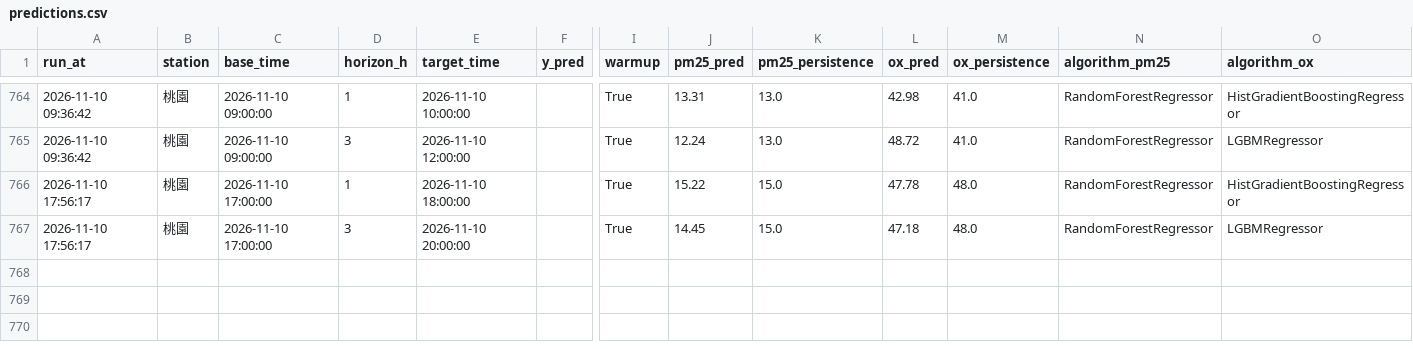
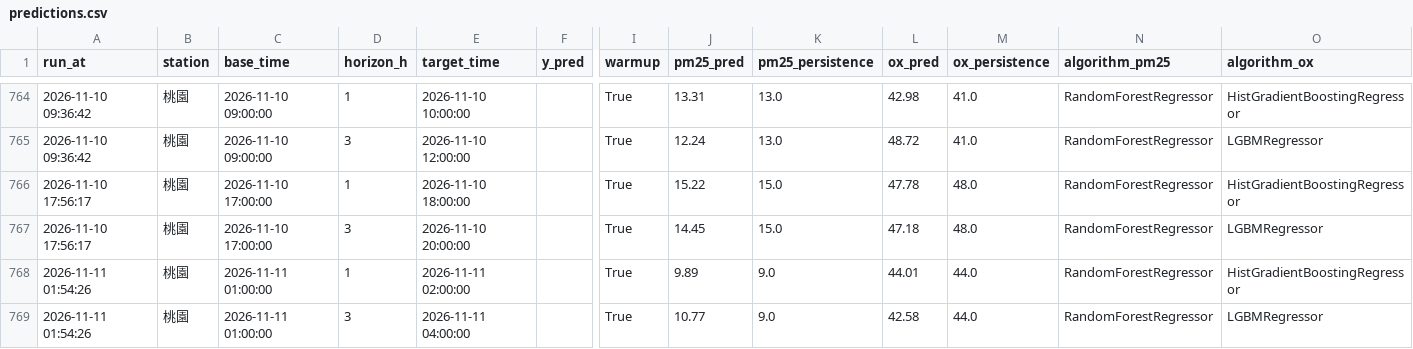
Before and after one commit to kachio-lab/Taoyuan-Air-Quality-Monitor, a CSV file: data/monitor/predictions.csv, drawn as a sheet; only a part is shown, gaps mark what is left out; rows hold the shown columns only; the diff names each change by its address in the sheet, - before the commit and + after, or states it on an @@ line.

```diff
--- a/data/monitor/predictions.csv
+++ b/data/monitor/predictions.csv
+row 768: 2026-11-11 01:54:26 | 桃園 | 2026-11-11 01:00:00 | 1 | 2026-11-11 02:00:00 |  | True | 9.89 | 9.0 | 44.01 | 44.0 | RandomForestRegressor | HistGradientBoostingRegressor
+row 769: 2026-11-11 01:54:26 | 桃園 | 2026-11-11 01:00:00 | 3 | 2026-11-11 04:00:00 |  | True | 10.77 | 9.0 | 42.58 | 44.0 | RandomForestRegressor | LGBMRegressor
```
Also changed, not shown: data/monitor/observations.csv, data/monitor/scores.csv, 2 other files.
